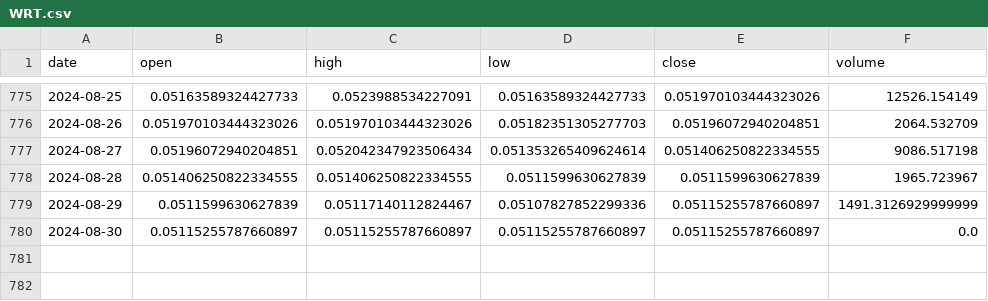
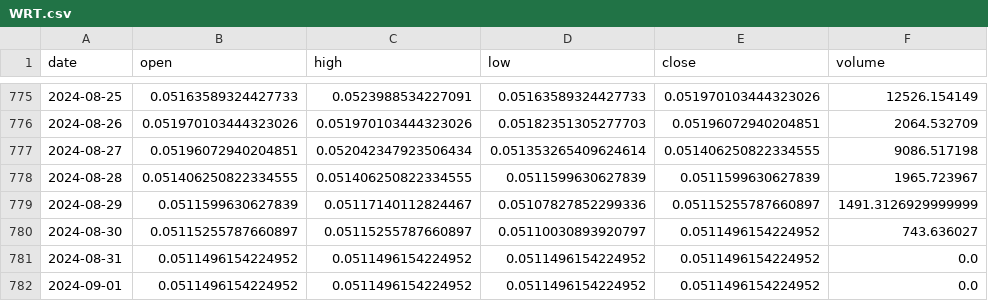
Before and after one commit to Sapient-Predictive-Analytics/dataportal, a CSV file: tokens/WRT.csv, drawn as a sheet; only a part is shown, gaps mark what is left out.

Commit message:
Add files via upload

```diff
--- a/tokens/WRT.csv
+++ b/tokens/WRT.csv
@@ -779,2 +779,4 @@ date,open,high,low,close,volume
 2024-08-29,0.0511599630627839,0.05117140112824467,0.05107827852299336,0.05115255787660897,1491.3126929999999
-2024-08-30,0.05115255787660897,0.05115255787660897,0.05115255787660897,0.05115255787660897,0.0
+2024-08-30,0.05115255787660897,0.05115255787660897,0.05110030893920797,0.0511496154224952,743.636027
+2024-08-31,0.0511496154224952,0.0511496154224952,0.0511496154224952,0.0511496154224952,0.0
+2024-09-01,0.0511496154224952,0.0511496154224952,0.0511496154224952,0.0511496154224952,0.0
```
